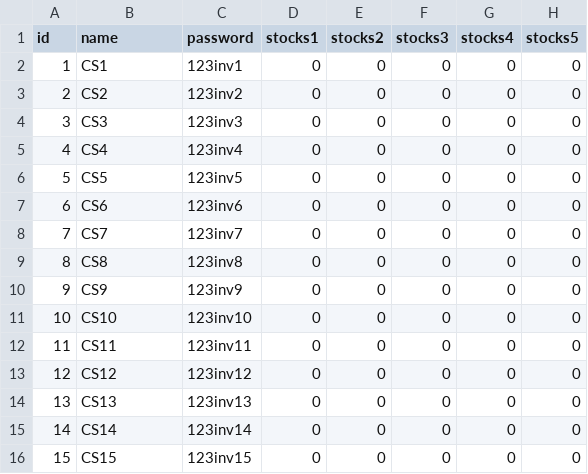
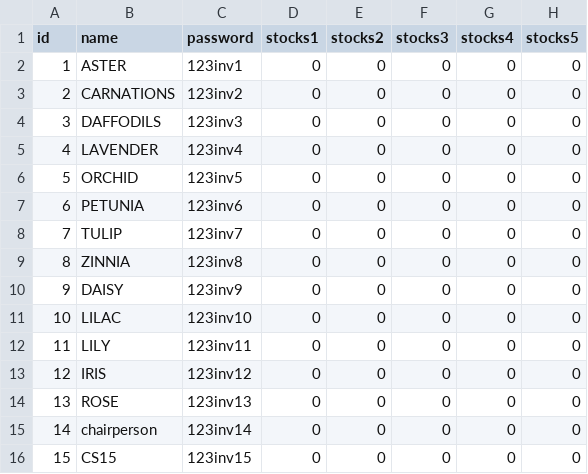
Before and after one commit to RatzLord/ShMa-CR, a CSV file: investors.csv, drawn as a sheet; only a part is shown; the diff names each change by its address in the sheet, - before the commit and + after, or states it on an @@ line.

```diff
--- a/investors.csv
+++ b/investors.csv
-B2 (name): CS1
+B2 (name): ASTER
-B3 (name): CS2
+B3 (name): CARNATIONS
-B4 (name): CS3
+B4 (name): DAFFODILS
-B5 (name): CS4
+B5 (name): LAVENDER
-B6 (name): CS5
+B6 (name): ORCHID
-B7 (name): CS6
+B7 (name): PETUNIA
-B8 (name): CS7
+B8 (name): TULIP
-B9 (name): CS8
+B9 (name): ZINNIA
-B10 (name): CS9
+B10 (name): DAISY
-B11 (name): CS10
+B11 (name): LILAC
-B12 (name): CS11
+B12 (name): LILY
-B13 (name): CS12
+B13 (name): IRIS
-B14 (name): CS13
+B14 (name): ROSE
-B15 (name): CS14
+B15 (name): chairperson
```
Also changed, not shown: companies.csv, 4 other files.
